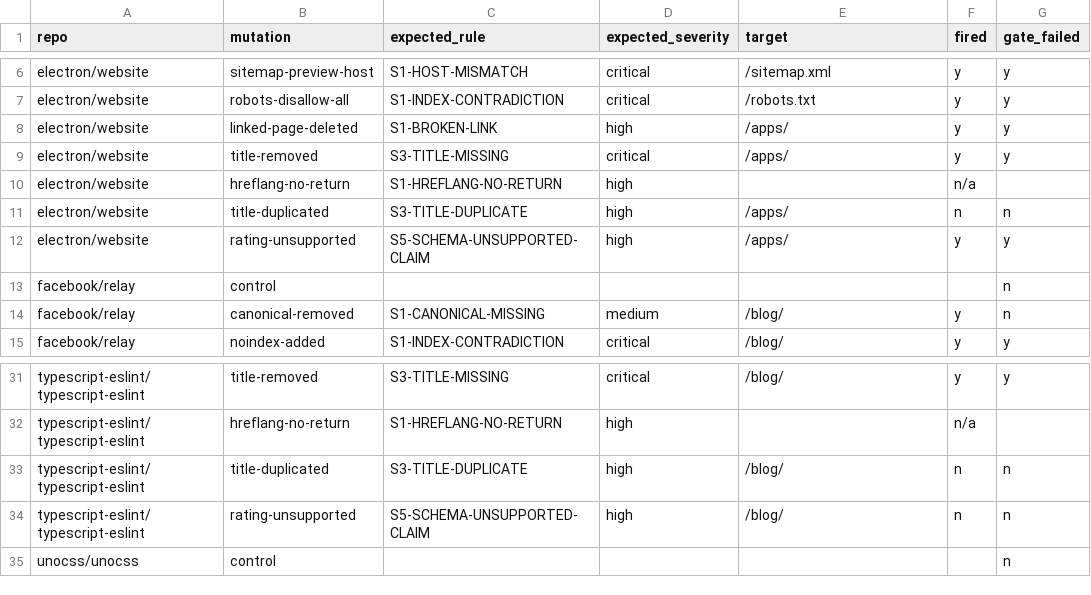
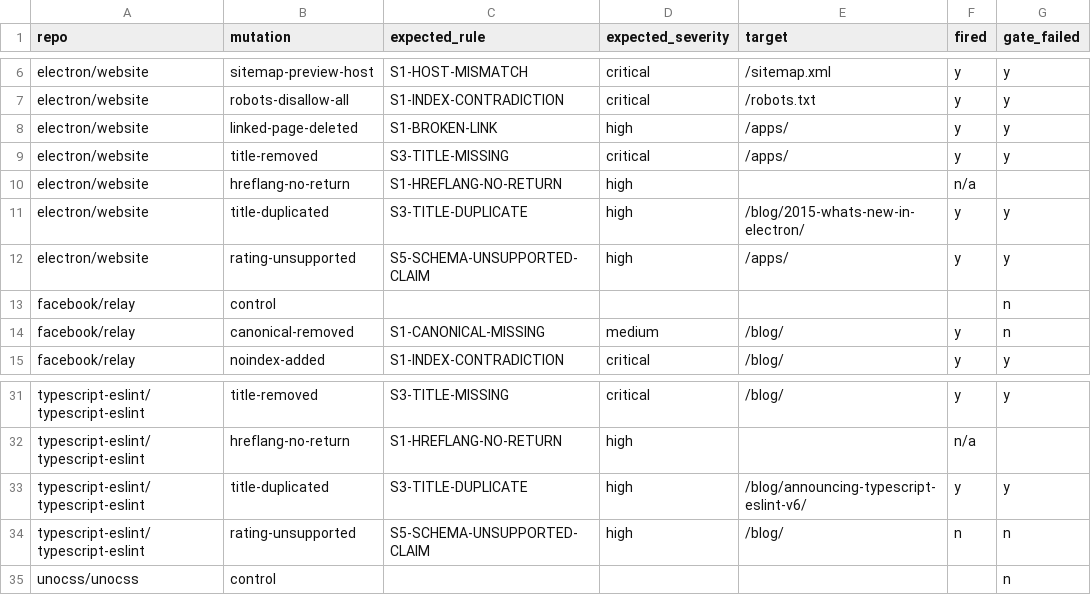
Before and after one commit to SurendharVr/seo-repair, a CSV file: bench/seeded/results.csv, drawn as a sheet; only a part is shown, gaps mark what is left out.

Commit message:
bench: both 1.7.0 seeded runs, first run in its own folder (#63)
first-run-1.7.0 (run 39026108022): 31/33 pooled recall. bench/seeded (run 39028963868, after the duplicate-title targeting fix): 33/33. Controls 5/5 in each. The first run's files were swept into #61 by mistake; they move to their own folder.

```diff
--- a/bench/seeded/results.csv
+++ b/bench/seeded/results.csv
@@ -10,3 +10,3 @@ electron/website,title-removed,S3-TITLE-MISSING,critical,/apps/,y,y
 electron/website,hreflang-no-return,S1-HREFLANG-NO-RETURN,high,,n/a,
-electron/website,title-duplicated,S3-TITLE-DUPLICATE,high,/apps/,n,n
+electron/website,title-duplicated,S3-TITLE-DUPLICATE,high,/blog/2015-whats-new-in-electron/,y,y
 electron/website,rating-unsupported,S5-SCHEMA-UNSUPPORTED-CLAIM,high,/apps/,y,y
@@ -32,3 +32,3 @@ typescript-eslint/typescript-eslint,title-removed,S3-TITLE-MISSING,critical,/blo
 typescript-eslint/typescript-eslint,hreflang-no-return,S1-HREFLANG-NO-RETURN,high,,n/a,
-typescript-eslint/typescript-eslint,title-duplicated,S3-TITLE-DUPLICATE,high,/blog/,n,n
+typescript-eslint/typescript-eslint,title-duplicated,S3-TITLE-DUPLICATE,high,/blog/announcing-typescript-eslint-v6/,y,y
 typescript-eslint/typescript-eslint,rating-unsupported,S5-SCHEMA-UNSUPPORTED-CLAIM,high,/blog/,n,n
```
Also changed, not shown: bench/seeded/results-electron__website.csv, bench/seeded/results-typescript-eslint__typescript-eslint.csv, 9 other files.
